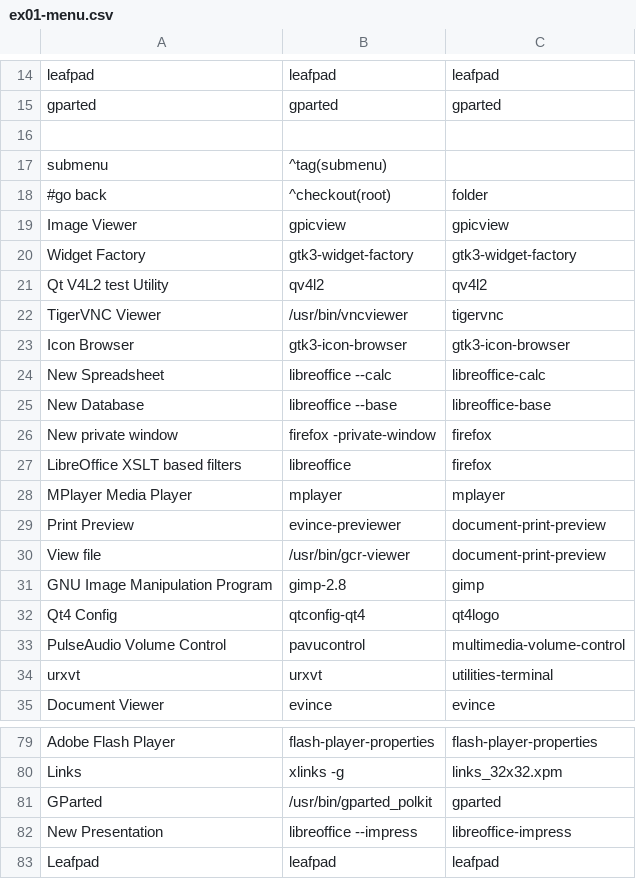
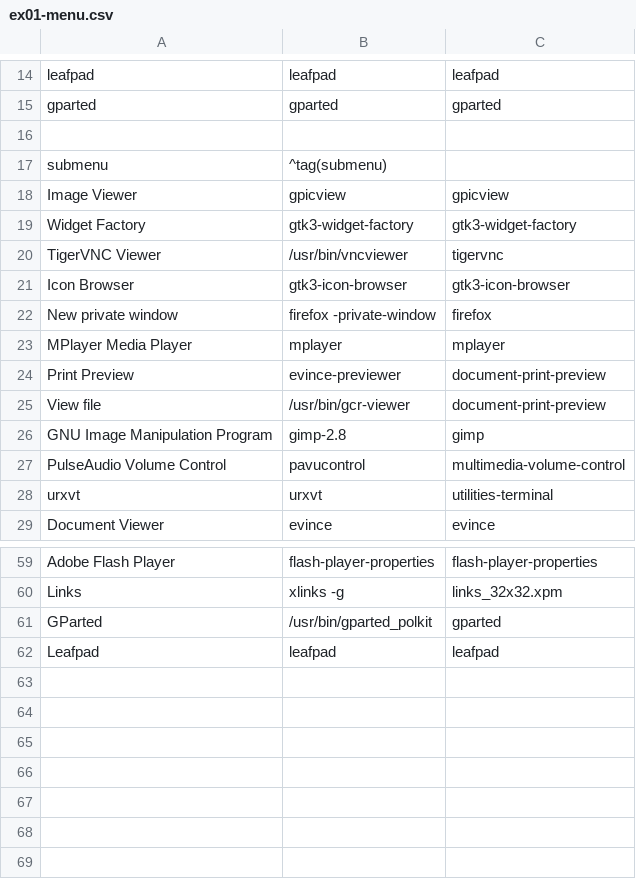
Before and after one commit to jgmenu/jgmenu, a CSV file: examples/ex01-menu.csv, drawn as a sheet; only a part is shown, gaps mark what is left out; the diff covers the shown part only.

```diff
--- a/examples/ex01-menu.csv
+++ b/examples/ex01-menu.csv
@@ -17,12 +17,7 @@ gparted,gparted,gparted
 submenu,^tag(submenu)
-#go back,^checkout(root),folder
 Image Viewer,gpicview ,gpicview
 Widget Factory,gtk3-widget-factory,gtk3-widget-factory
-Qt V4L2 test Utility,qv4l2,qv4l2
 TigerVNC Viewer,/usr/bin/vncviewer,tigervnc
 Icon Browser,gtk3-icon-browser,gtk3-icon-browser
-New Spreadsheet,libreoffice --calc,libreoffice-calc
-New Database,libreoffice --base,libreoffice-base
 New private window,firefox -private-window,firefox
-LibreOffice XSLT based filters,libreoffice ,firefox
 MPlayer Media Player,mplayer ,mplayer
@@ -31,3 +26,2 @@ View file,/usr/bin/gcr-viewer,document-print-preview
 GNU Image Manipulation Program,gimp-2.8 ,gimp
-Qt4 Config ,qtconfig-qt4,qt4logo
 PulseAudio Volume Control,pavucontrol,multimedia-volume-control
@@ -81,3 +61,2 @@ Links,xlinks -g,links_32x32.xpm
 GParted,/usr/bin/gparted_polkit ,gparted
-New Presentation,libreoffice --impress,libreoffice-impress
 Leafpad,leafpad ,leafpad
```
Also changed, not shown: 14 removed rows elsewhere in this file, 6 other files.
